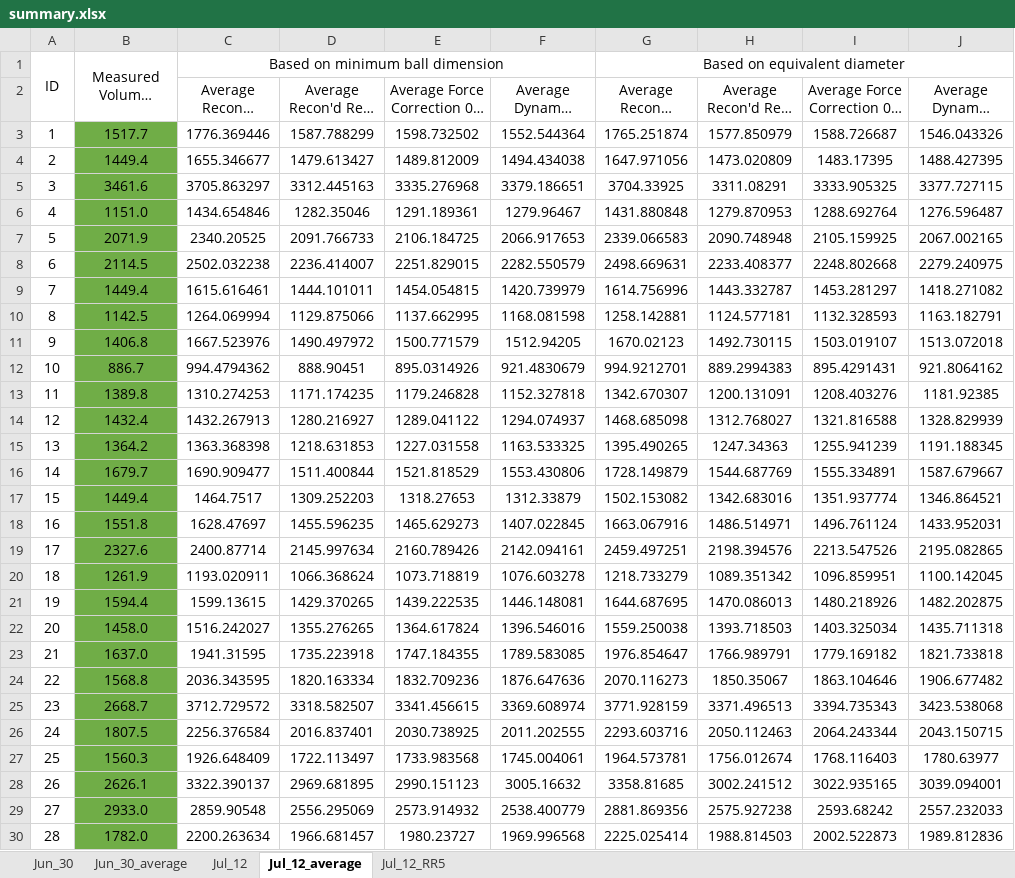
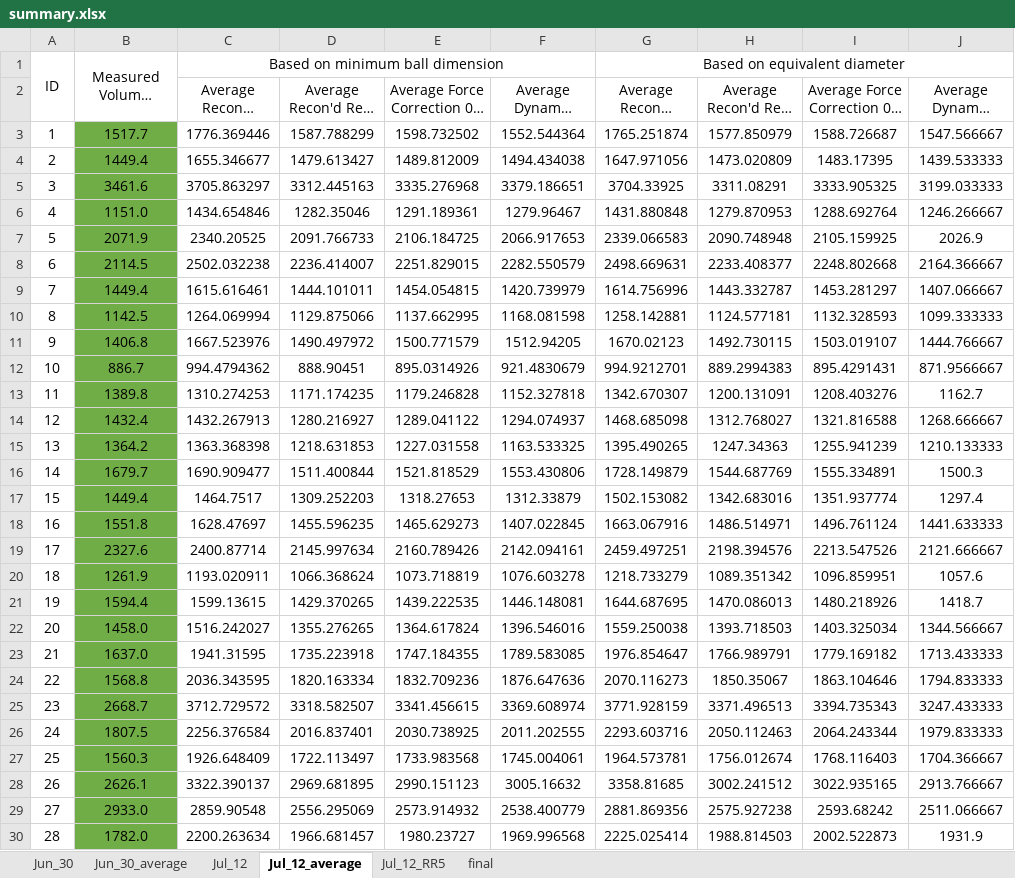
Before and after one commit to symphonylyh/FEM_old, an Excel workbook: DEM/samples/summary.xlsx, sheet Jul_12_average, drawn as a sheet; only a part is shown; long unchanged cells end in …; values as stored, in another font and other column widths than the file's, no borders; charts and pictures not drawn; the diff covers the shown part only; the diff names each change by its address in the sheet, - before the commit and + after, or states it on an @@ line.

```diff
--- a/DEM/samples/summary.xlsx (sheet Jul_12_average)
+++ b/DEM/samples/summary.xlsx (sheet Jul_12_average)
+sheet tab: final
-J3: 1546.043326
+J3: 1547.566667
-J4: 1488.427395
+J4: 1439.533333
-J5: 3377.727115
+J5: 3199.033333
-J6: 1276.596487
+J6: 1246.266667
-J7: 2067.002165
+J7: 2026.9
-J8: 2279.240975
+J8: 2164.366667
-J9: 1418.271082
+J9: 1407.066667
-J10: 1163.182791
+J10: 1099.333333
-J11: 1513.072018
+J11: 1444.766667
-J12: 921.8064162
+J12: 871.9566667
-J13: 1181.92385
+J13: 1162.7
-J14: 1328.829939
+J14: 1268.666667
-J15: 1191.188345
+J15: 1210.133333
-J16: 1587.679667
+J16: 1500.3
-J17: 1346.864521
+J17: 1297.4
-J18: 1433.952031
+J18: 1441.633333
-J19: 2195.082865
+J19: 2121.666667
-J20: 1100.142045
+J20: 1057.6
-J21: 1482.202875
+J21: 1418.7
-J22: 1435.711318
+J22: 1344.566667
-J23: 1821.733818
+J23: 1713.433333
-J24: 1906.677482
+J24: 1794.833333
-J25: 3423.538068
+J25: 3247.433333
-J26: 2043.150715
+J26: 1979.833333
-J27: 1780.63977
+J27: 1704.366667
-J28: 3039.094001
+J28: 2913.766667
-J29: 2557.232033
+J29: 2511.066667
-J30: 1989.812836
+J30: 1931.9
```
Also changed, not shown: 12 edited cells elsewhere in this sheet, sheet Jul_12, sheet Jun_30, sheet Jun_30_average, sheet Jul_12_RR5, charts or pictures, 12 other files.
